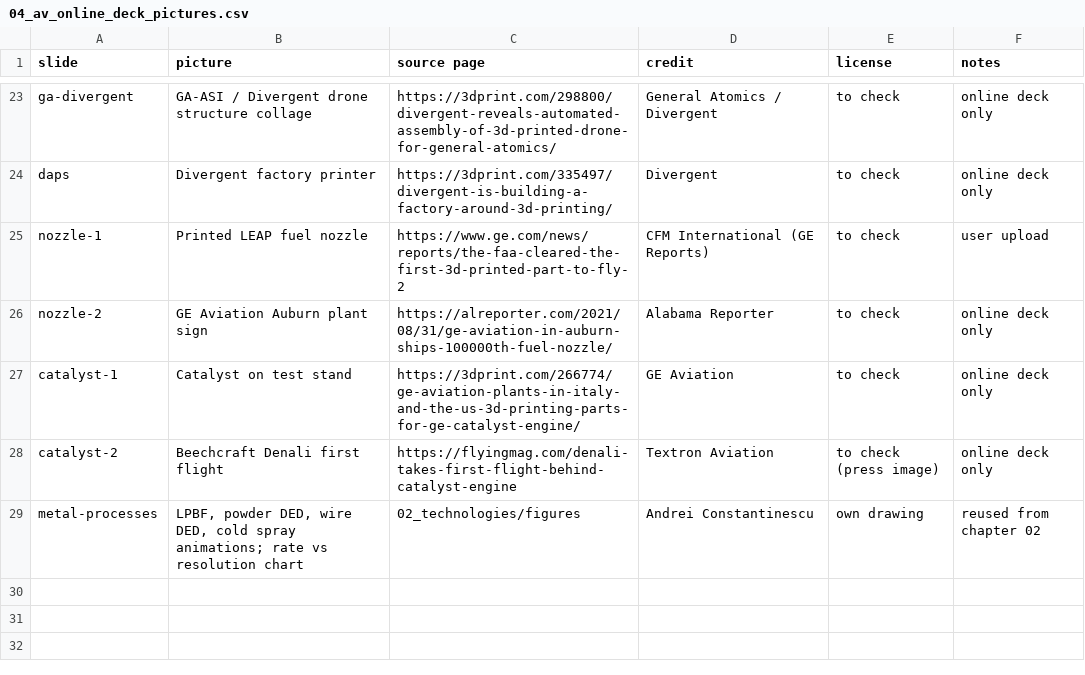
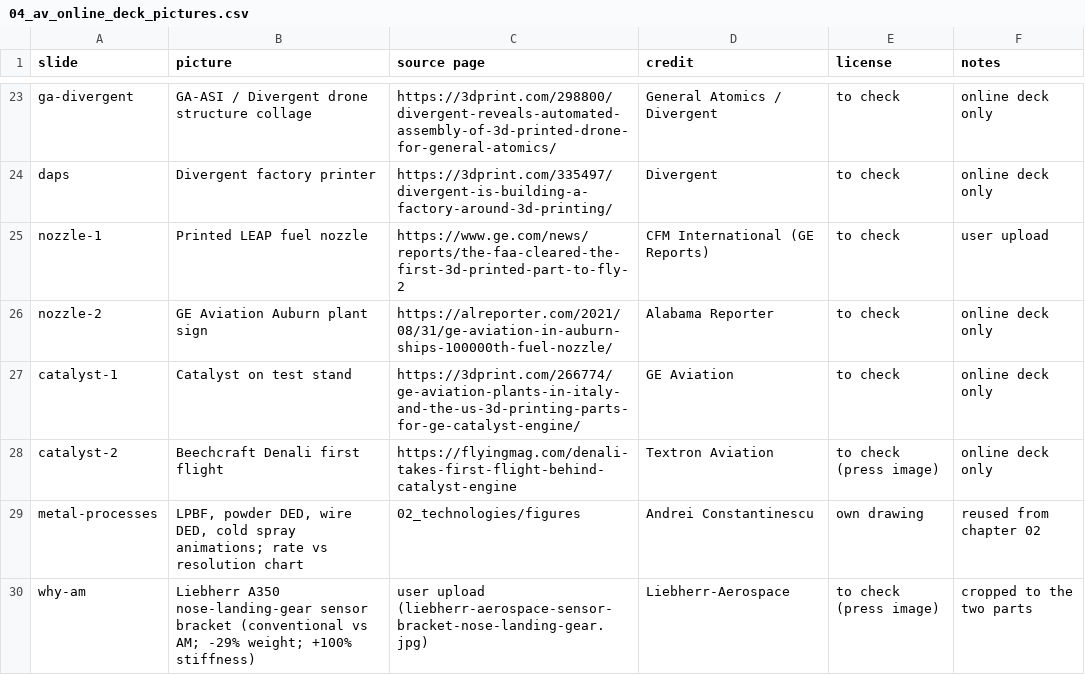
Before and after one commit to aconstant-lms/X-FabAdd, a CSV file: 04_industries/aviation/figures/04_av_online_deck_pictures.csv, drawn as a sheet; only a part is shown, gaps mark what is left out; the diff names each change by its address in the sheet, - before the commit and + after, or states it on an @@ line.

```diff
--- a/04_industries/aviation/figures/04_av_online_deck_pictures.csv
+++ b/04_industries/aviation/figures/04_av_online_deck_pictures.csv
+row 30: why-am | Liebherr A350 nose-landing-gear sensor bracket (conventional vs AM; -29% weight; +100% stiffness) | user upload (liebherr-aerospace-sensor-bracket-nose-landing-gear.jpg) | Liebherr-Aerospace | to check (press image) | cropped to the two parts
```
